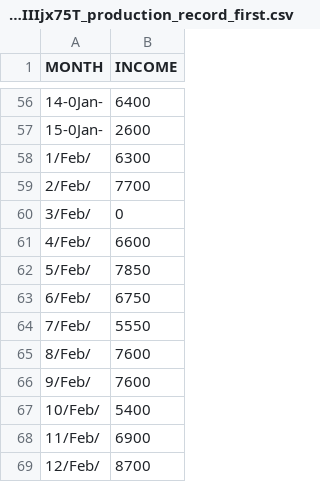
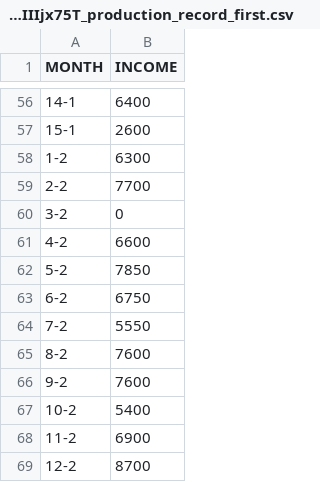
Before and after one commit to wessware/ARIMA_TIME_SERIES_FORECASTING, a CSV file: datasets/caseIIIjx75T_production_record_first.csv, drawn as a sheet; only a part is shown, gaps mark what is left out; the diff covers the shown part only.

```diff
--- a/datasets/caseIIIjx75T_production_record_first.csv
+++ b/datasets/caseIIIjx75T_production_record_first.csv
@@ -56,14 +56,14 @@ MONTH,INCOME
-14-0Jan-,6400
-15-0Jan-,2600
-1/Feb/,6300
-2/Feb/,7700
-3/Feb/,0
-4/Feb/,6600
-5/Feb/,7850
-6/Feb/,6750
-7/Feb/,5550
-8/Feb/,7600
-9/Feb/,7600
-10/Feb/,5400
-11/Feb/,6900
-12/Feb/,8700
+14-1,6400
+15-1,2600
+1-2,6300
+2-2,7700
+3-2,0
+4-2,6600
+5-2,7850
+6-2,6750
+7-2,5550
+8-2,7600
+9-2,7600
+10-2,5400
+11-2,6900
+12-2,8700
```
Also changed, not shown: 3 added rows, 3 removed rows and 51 edited cells elsewhere in this file, datasets/caseIIIjx75T_production_record_second.csv, 8 other files.
